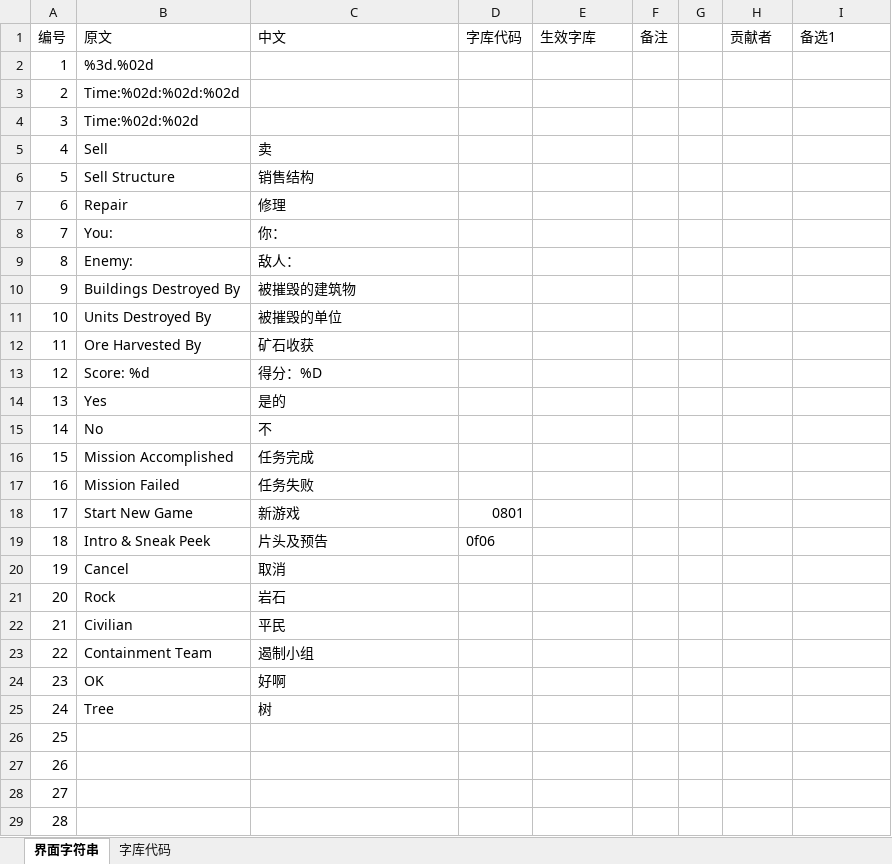
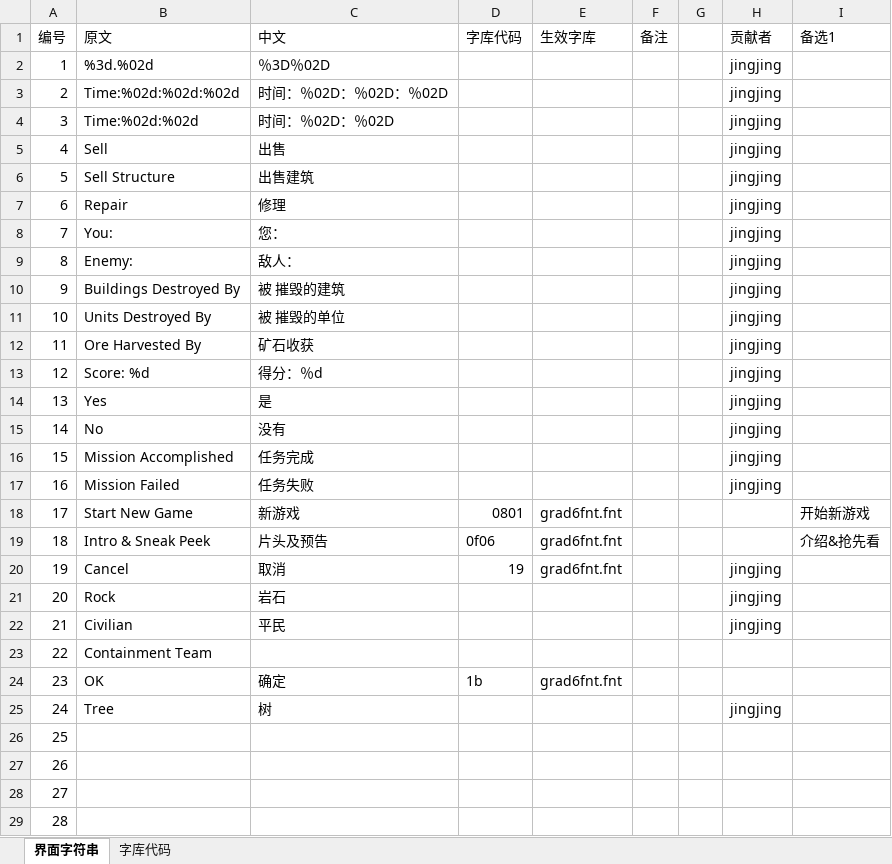
Before and after one commit to yjfyy/cc, an Excel workbook: ra1/ra1字符串表.xlsx, sheet 界面字符串, drawn as a sheet; only a part is shown; values as stored, in another font and other column widths than the file's, no cell formats; the diff covers the shown part only; the diff names each change by its address in the sheet, - before the commit and + after, or states it on an @@ line.

```diff
--- a/ra1/ra1字符串表.xlsx (sheet 界面字符串)
+++ b/ra1/ra1字符串表.xlsx (sheet 界面字符串)
-C2: (empty)
+C2: ％3D％02D
-H2:H17: (empty)
+H2:H17: jingjing
-C3: (empty)
+C3: 时间：％02D：％02D：％02D
-C4: (empty)
+C4: 时间：％02D：％02D
-C5: 卖
+C5: 出售
-C6: 销售结构
+C6: 出售建筑
-C8: 你：
+C8: 您：
-C10: 被摧毁的建筑物
+C10: 被 摧毁的建筑
-C11: 被摧毁的单位
+C11: 被 摧毁的单位
-C13: 得分：%D
+C13: 得分：％d
-C14: 是的
+C14: 是
-C15: 不
+C15: 没有
-E18:E20: (empty)
+E18:E20: grad6fnt.fnt
-I18: (empty)
+I18: 开始新游戏
-I19: (empty)
+I19: 介绍&抢先看
-D20: (empty)
+D20: 19
-H20:H22: (empty)
+H20:H22: jingjing
-C23: 遏制小组
+C23: (empty)
-C24: 好啊
+C24: 确定
-D24: (empty)
+D24: 1b
-E24: (empty)
+E24: grad6fnt.fnt
-H25: (empty)
+H25: jingjing
```
Also changed, not shown: 878 edited cells elsewhere in this sheet, sheet 字库代码, cell formats, 9 other files.
